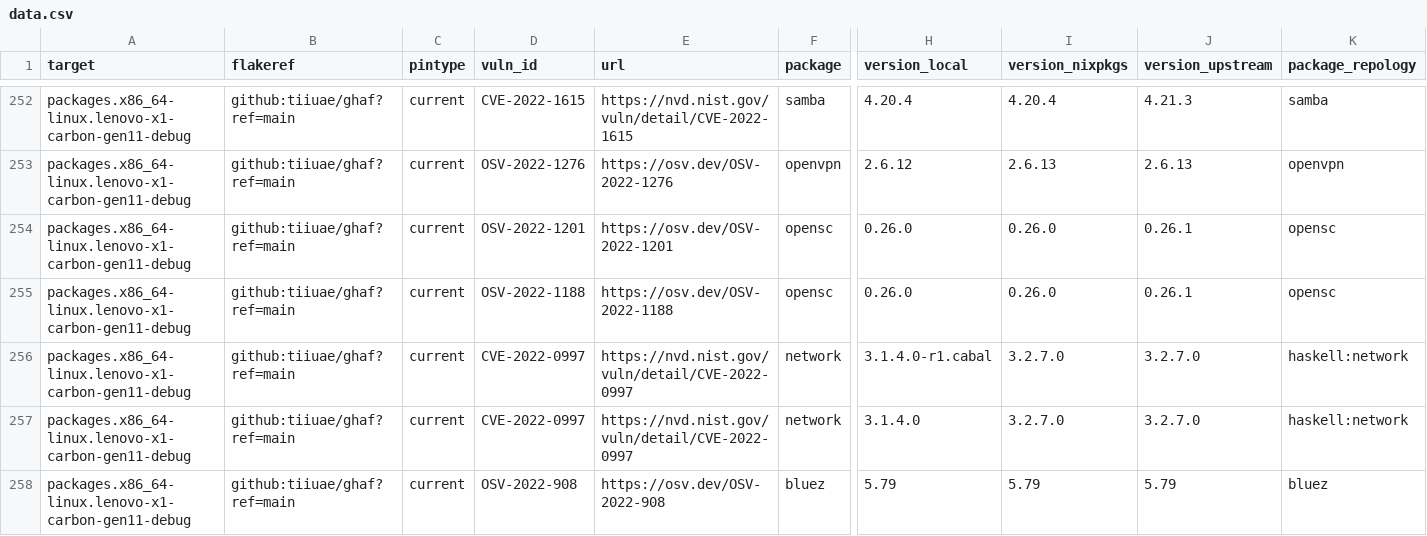
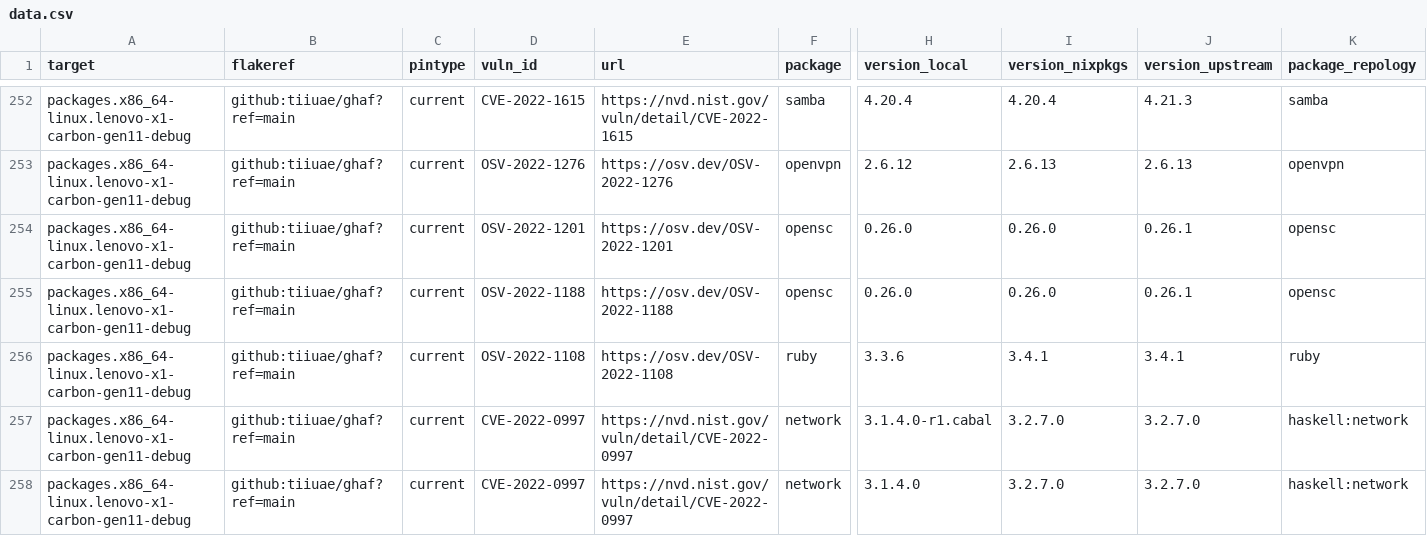
Before and after one commit to tiiuae/ghafscan, a CSV file: reports/main/data.csv, drawn as a sheet; only a part is shown, gaps mark what is left out; the shorter side is filled out with more unchanged rows; rows hold the shown columns only; the diff names each change by its address in the sheet, - before the commit and + after, or states it on an @@ line.

```diff
--- a/reports/main/data.csv
+++ b/reports/main/data.csv
+row 256: packages.x86_64-linux.lenovo-x1-carbon-gen11-debug | github:tiiuae/ghaf?ref=main | current | OSV-2022-1108 | https://osv.dev/OSV-2022-1108 | ruby | 3.3.6 | 3.4.1 | 3.4.1 | ruby
```
Also changed, not shown: 1 other file.
